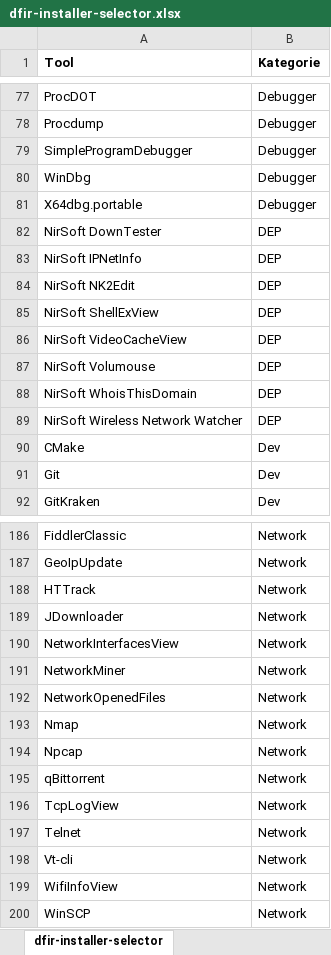
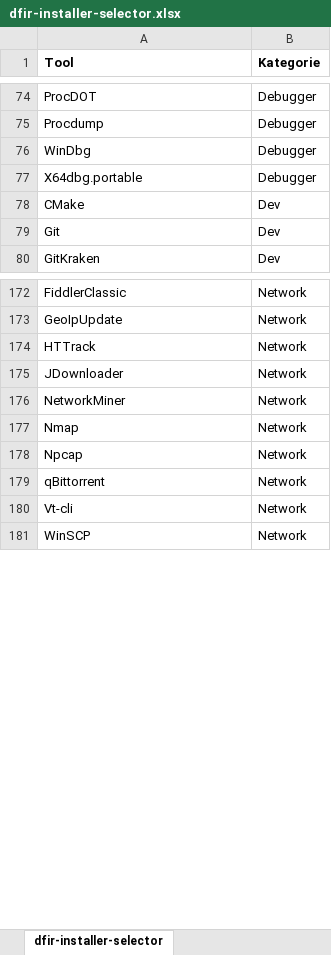
Before and after one commit to n0raitor/dfir-installer-selector, an Excel workbook: dfir-installer-selector.xlsx, sheet dfir-installer-selector, drawn as a sheet; only a part is shown, gaps mark what is left out; values as stored, in another font and other column widths than the file's, no borders; table styles not drawn; removed rows and columns are numbered as before the commit, all else as after; the diff covers the shown part only; the diff names each change by its address in the sheet, - before the commit and + after, or states it on an @@ line.

Commit message:
Update Excel

```diff
--- a/dfir-installer-selector.xlsx (sheet dfir-installer-selector)
+++ b/dfir-installer-selector.xlsx (sheet dfir-installer-selector)
-row 79: SimpleProgramDebugger | Debugger
-row 82: NirSoft DownTester | DEP
-row 83: NirSoft IPNetInfo | DEP
-row 84: NirSoft NK2Edit | DEP
-row 85: NirSoft ShellExView | DEP
-row 86: NirSoft VideoCacheView | DEP
-row 87: NirSoft Volumouse | DEP
-row 88: NirSoft WhoisThisDomain | DEP
-row 89: NirSoft Wireless Network Watcher | DEP
-row 190: NetworkInterfacesView | Network
-row 192: NetworkOpenedFiles | Network
-row 196: TcpLogView | Network
-row 197: Telnet | Network
-row 199: WifiInfoView | Network
```
Also changed, not shown: 1 added row, 27 removed rows, 5 moved rows and 2 edited cells elsewhere in this sheet, 2 other files.
